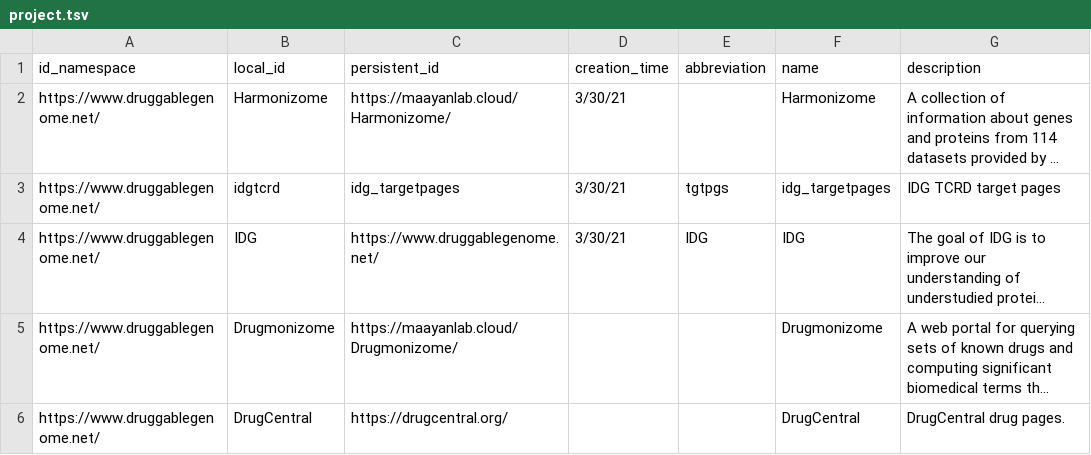
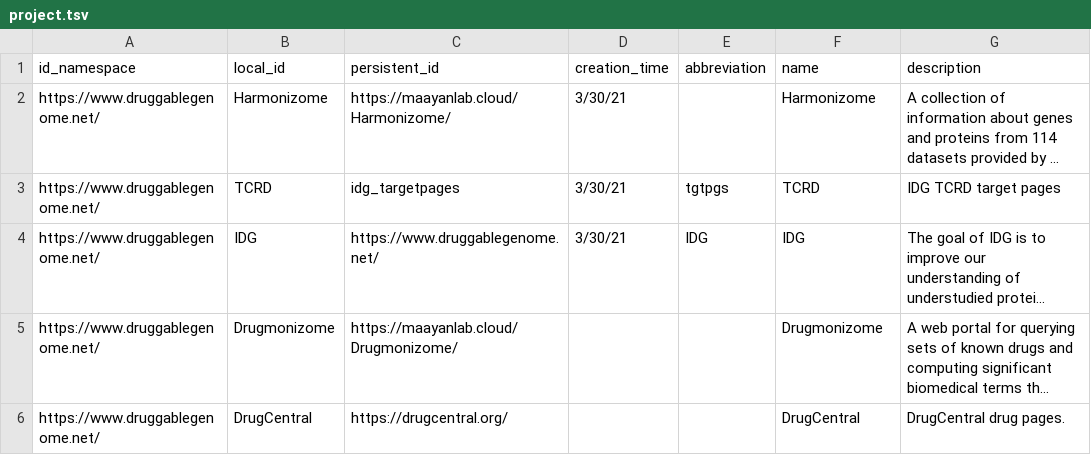
Before and after one commit to unmtransinfo/idg-cfde, a TSV file: C2M2/project.tsv, drawn as a sheet; long unchanged cells end in …; the diff names each change by its address in the sheet, - before the commit and + after, or states it on an @@ line.

```diff
--- a/C2M2/project.tsv
+++ b/C2M2/project.tsv
-B3 (local_id): idgtcrd
+B3 (local_id): TCRD
-F3 (name): idg_targetpages
+F3 (name): TCRD
```
Also changed, not shown: C2M2/project_in_project.tsv, 16 other files.
